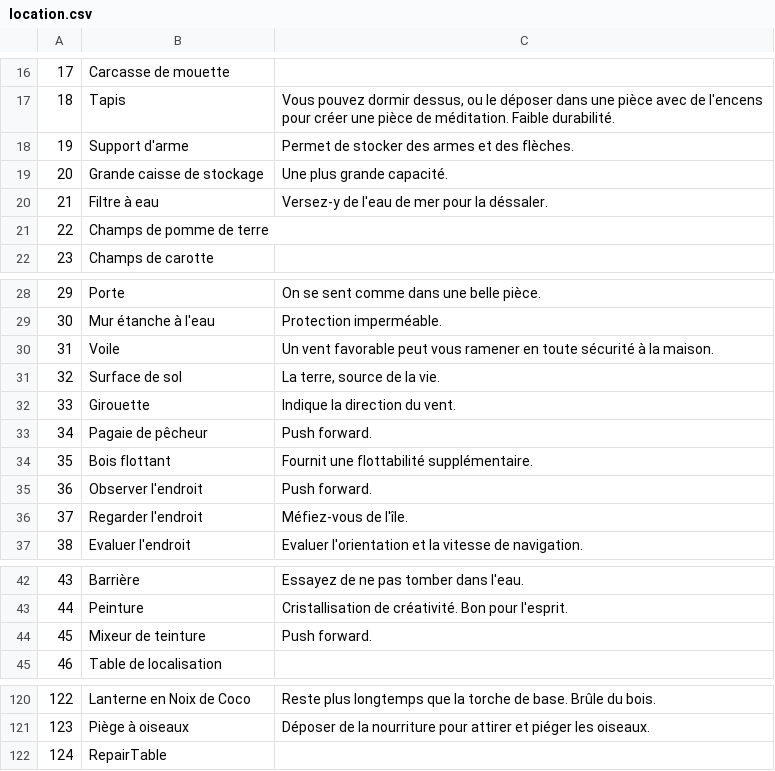
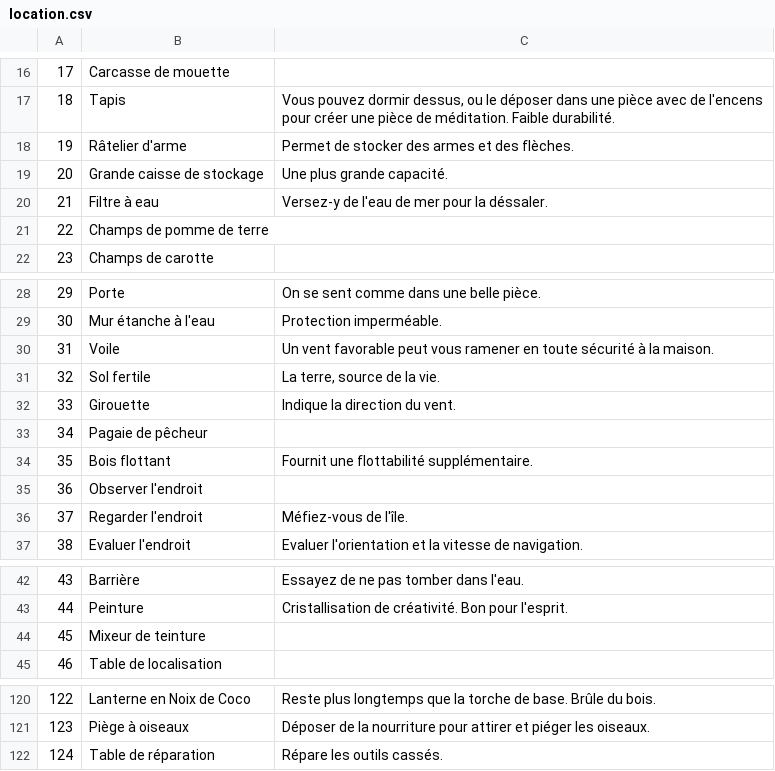
Before and after one commit to justusgamelab2016/LW-translation, a CSV file: language/fr/location.csv, drawn as a sheet; only a part is shown, gaps mark what is left out.

Commit message:
Update location.csv

```diff
--- a/language/fr/location.csv
+++ b/language/fr/location.csv
@@ -17,3 +17,3 @@
 18,Tapis,"Vous pouvez dormir dessus, ou le déposer dans une pièce avec de l'encens pour créer une pièce de méditation. Faible durabilité."
-19,Support d'arme,Permet de stocker des armes et des flèches.
+19,Râtelier d'arme,Permet de stocker des armes et des flèches.
 20,Grande caisse de stockage,Une plus grande capacité.
@@ -30,7 +30,7 @@
 31,Voile,Un vent favorable peut vous ramener en toute sécurité à la maison.
-32,Surface de sol,"La terre, source de la vie."
+32,Sol fertile,"La terre, source de la vie."
 33,Girouette,Indique la direction du vent.
-34,Pagaie de pêcheur,Push forward.
+34,Pagaie de pêcheur,
 35,Bois flottant,Fournit une flottabilité supplémentaire.
-36,Observer l'endroit,Push forward.
+36,Observer l'endroit,
 37,Regarder l'endroit,Méfiez-vous de l'île.
@@ -43,3 +43,3 @@
 44,Peinture,Cristallisation de créativité. Bon pour l'esprit.
-45,Mixeur de teinture,Push forward.
+45,Mixeur de teinture,
 46,Table de localisation,
@@ -121,2 +121,2 @@
 123,Piège à oiseaux,Déposer de la nourriture pour attirer et piéger les oiseaux.
-124,RepairTable,
+124,Table de réparation,Répare les outils cassés.
```
